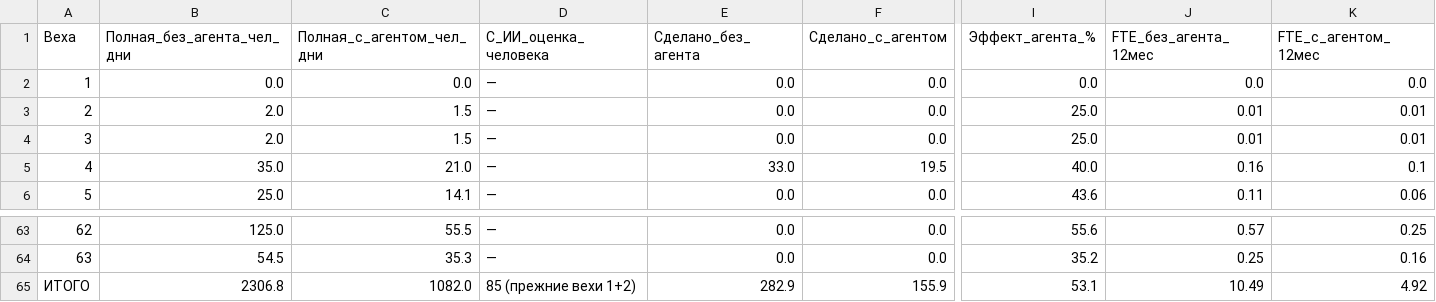
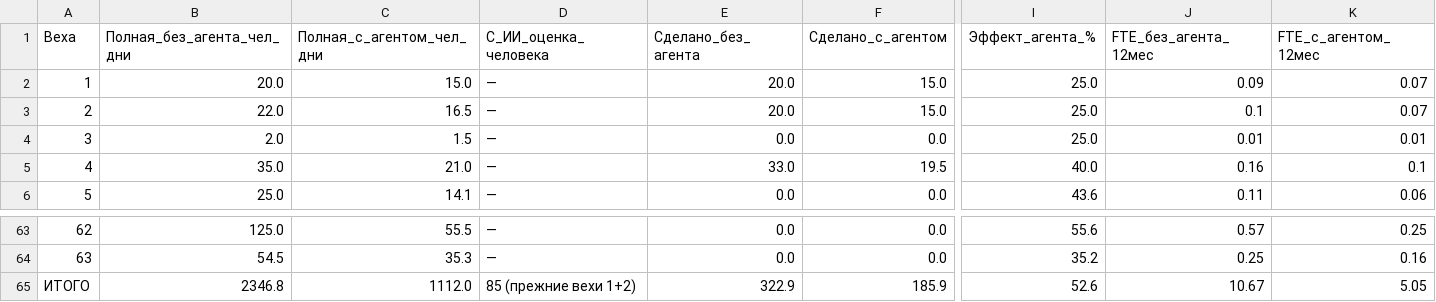
Before and after one commit to ivasylyev/BlazorSvt, a TSV file: docs/estimation/00_summary_by_stage.tsv, drawn as a sheet; only a part is shown, gaps mark what is left out; the diff names each change by its address in the sheet, - before the commit and + after, or states it on an @@ line.

```diff
--- a/docs/estimation/00_summary_by_stage.tsv
+++ b/docs/estimation/00_summary_by_stage.tsv
-B2 (Полная_без_агента_чел_дни): 0.0
+B2 (Полная_без_агента_чел_дни): 20.0
-C2 (Полная_с_агентом_чел_дни): 0.0
+C2 (Полная_с_агентом_чел_дни): 15.0
-E2:E3 (Сделано_без_агента): 0.0
+E2:E3 (Сделано_без_агента): 20.0
-F2:F3 (Сделано_с_агентом): 0.0
+F2:F3 (Сделано_с_агентом): 15.0
-I2 (Эффект_агента_%): 0.0
+I2 (Эффект_агента_%): 25.0
-J2 (FTE_без_агента_12мес): 0.0
+J2 (FTE_без_агента_12мес): 0.09
-K2 (FTE_с_агентом_12мес): 0.0
+K2 (FTE_с_агентом_12мес): 0.07
-B3 (Полная_без_агента_чел_дни): 2.0
+B3 (Полная_без_агента_чел_дни): 22.0
-C3 (Полная_с_агентом_чел_дни): 1.5
+C3 (Полная_с_агентом_чел_дни): 16.5
-J3 (FTE_без_агента_12мес): 0.01
+J3 (FTE_без_агента_12мес): 0.1
-K3 (FTE_с_агентом_12мес): 0.01
+K3 (FTE_с_агентом_12мес): 0.07
-B65 (Полная_без_агента_чел_дни): 2306.8
+B65 (Полная_без_агента_чел_дни): 2346.8
-C65 (Полная_с_агентом_чел_дни): 1082.0
+C65 (Полная_с_агентом_чел_дни): 1112.0
-E65 (Сделано_без_агента): 282.9
+E65 (Сделано_без_агента): 322.9
-F65 (Сделано_с_агентом): 155.9
+F65 (Сделано_с_агентом): 185.9
-I65 (Эффект_агента_%): 53.1
+I65 (Эффект_агента_%): 52.6
-J65 (FTE_без_агента_12мес): 10.49
+J65 (FTE_без_агента_12мес): 10.67
-K65 (FTE_с_агентом_12мес): 4.92
+K65 (FTE_с_агентом_12мес): 5.05
```
Also changed, not shown: docs/estimation/01_detail_items.tsv, docs/estimation/02_by_backlog_task.tsv, 7 other files.
